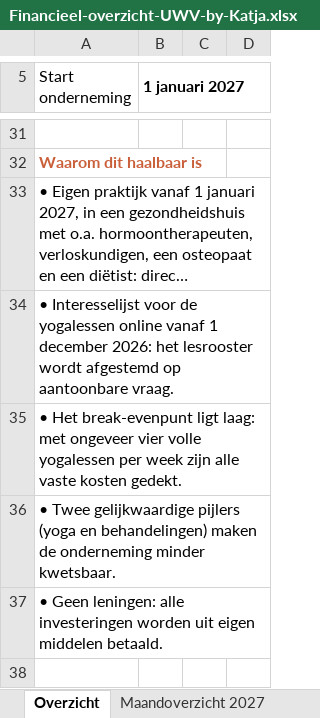
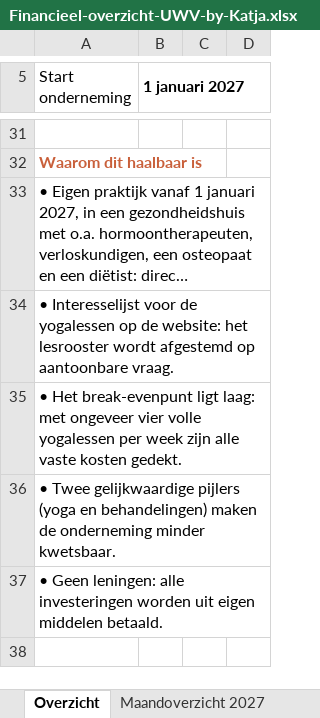
Before and after one commit to katjaquensel-lang/My-Business-Folder, an Excel workbook: finanzplan/Financieel-overzicht-UWV-by-Katja.xlsx, sheet Overzicht, drawn as a sheet; only a part is shown, gaps mark what is left out; long unchanged cells end in …; values as stored, in another font and other column widths than the file's, no borders; the diff names each change by its address in the sheet, - before the commit and + after, or states it on an @@ line.

```diff
--- a/finanzplan/Financieel-overzicht-UWV-by-Katja.xlsx (sheet Overzicht)
+++ b/finanzplan/Financieel-overzicht-UWV-by-Katja.xlsx (sheet Overzicht)
-A34 (Start onderneming): …de yogalessen online vanaf 1 december 2026: het lesrooster…
+A34 (Start onderneming): …de yogalessen op de website: het lesrooster…
```
Also changed, not shown: 3 other files.
